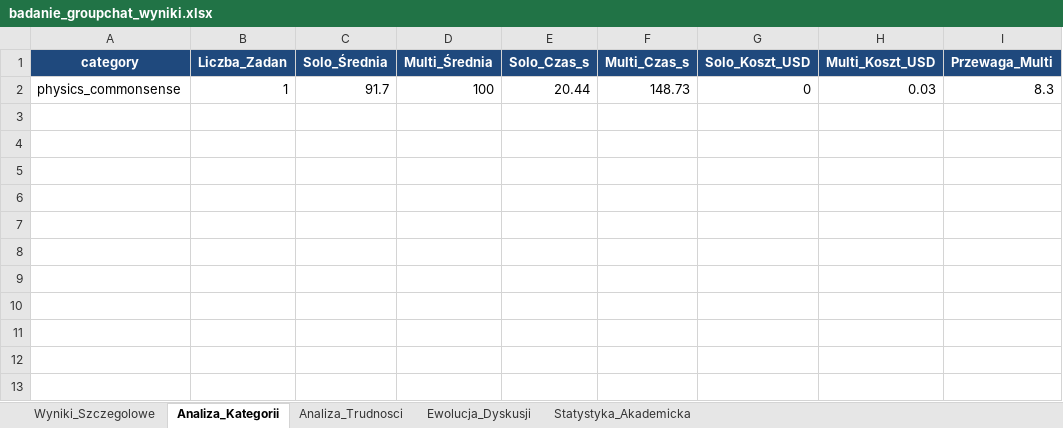
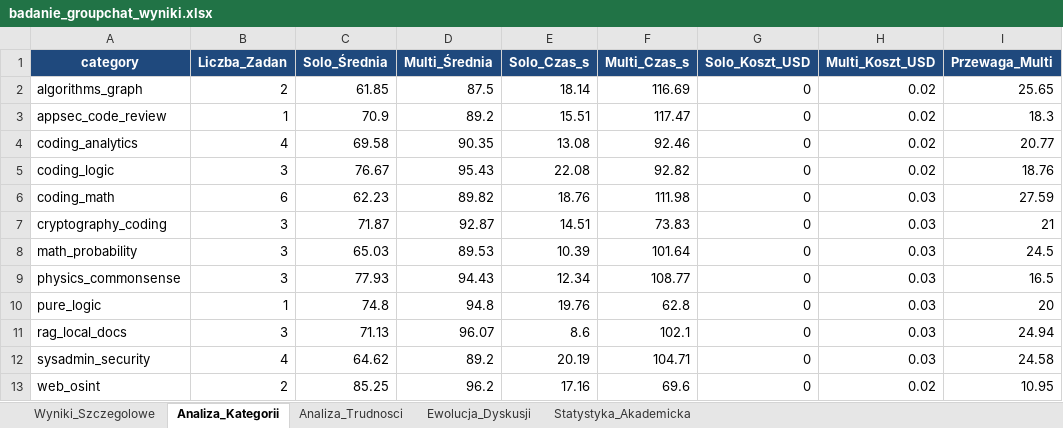
Before and after one commit to WukerDev/AgentsBenchmark, an Excel workbook: results/badanie_groupchat_wyniki.xlsx, sheet Analiza_Kategorii, drawn as a sheet; values as stored, in another font and other column widths than the file's, no borders; addresses are those after the commit; the diff names each change by its address in the sheet, - before the commit and + after, or states it on an @@ line.

```diff
--- a/results/badanie_groupchat_wyniki.xlsx (sheet Analiza_Kategorii)
+++ b/results/badanie_groupchat_wyniki.xlsx (sheet Analiza_Kategorii)
+row 2: algorithms_graph | 2 | 61.85 | 87.5 | 18.14 | 116.69 | 0 | 0.02 | 25.65
+row 3: appsec_code_review | 1 | 70.9 | 89.2 | 15.51 | 117.47 | 0 | 0.02 | 18.3
+row 4: coding_analytics | 4 | 69.58 | 90.35 | 13.08 | 92.46 | 0 | 0.02 | 20.77
+row 5: coding_logic | 3 | 76.67 | 95.43 | 22.08 | 92.82 | 0 | 0.02 | 18.76
+row 6: coding_math | 6 | 62.23 | 89.82 | 18.76 | 111.98 | 0 | 0.03 | 27.59
+row 7: cryptography_coding | 3 | 71.87 | 92.87 | 14.51 | 73.83 | 0 | 0.03 | 21
+row 8: math_probability | 3 | 65.03 | 89.53 | 10.39 | 101.64 | 0 | 0.03 | 24.5
-B9 (Liczba_Zadan): 1
+B9 (Liczba_Zadan): 3
-C9 (Solo_Średnia): 91.7
+C9 (Solo_Średnia): 77.93
-D9 (Multi_Średnia): 100
+D9 (Multi_Średnia): 94.43
-E9 (Solo_Czas_s): 20.44
+E9 (Solo_Czas_s): 12.34
-F9 (Multi_Czas_s): 148.73
+F9 (Multi_Czas_s): 108.77
-I9 (Przewaga_Multi): 8.3
+I9 (Przewaga_Multi): 16.5
+row 10: pure_logic | 1 | 74.8 | 94.8 | 19.76 | 62.8 | 0 | 0.03 | 20
+row 11: rag_local_docs | 3 | 71.13 | 96.07 | 8.6 | 102.1 | 0 | 0.03 | 24.94
+row 12: sysadmin_security | 4 | 64.62 | 89.2 | 20.19 | 104.71 | 0 | 0.03 | 24.58
+row 13: web_osint | 2 | 85.25 | 96.2 | 17.16 | 69.6 | 0 | 0.02 | 10.95
```
Also changed, not shown: sheet Wyniki_Szczegolowe, sheet Ewolucja_Dyskusji, sheet Analiza_Trudnosci, sheet Statystyka_Akademicka, 18 other files.
